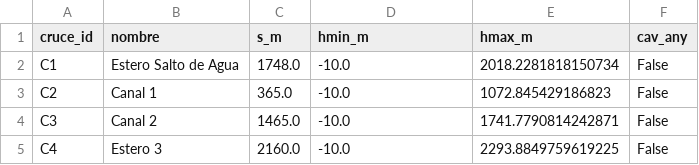
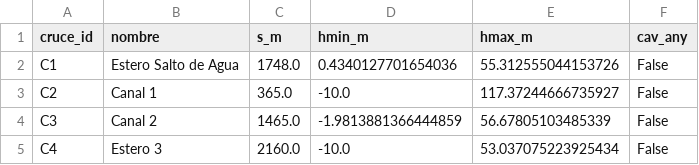
Before and after one commit to nicomartinez1977/moc_engine, a CSV file: resumen_cruces.csv, drawn as a sheet.

```diff
--- a/resumen_cruces.csv
+++ b/resumen_cruces.csv
@@ -1,5 +1,5 @@
 cruce_id,nombre,s_m,hmin_m,hmax_m,cav_any
-C1,Estero Salto de Agua,1748.0,-10.0,2018.2281818150734,False
-C2,Canal 1,365.0,-10.0,1072.845429186823,False
-C3,Canal 2,1465.0,-10.0,1741.7790814242871,False
-C4,Estero 3,2160.0,-10.0,2293.8849759619225,False
+C1,Estero Salto de Agua,1748.0,0.4340127701654036,55.312555044153726,False
+C2,Canal 1,365.0,-10.0,117.37244666735927,False
+C3,Canal 2,1465.0,-1.9813881366444859,56.67805103485339,False
+C4,Estero 3,2160.0,-10.0,53.037075223925434,False
```
Also changed, not shown: 9 other files.
